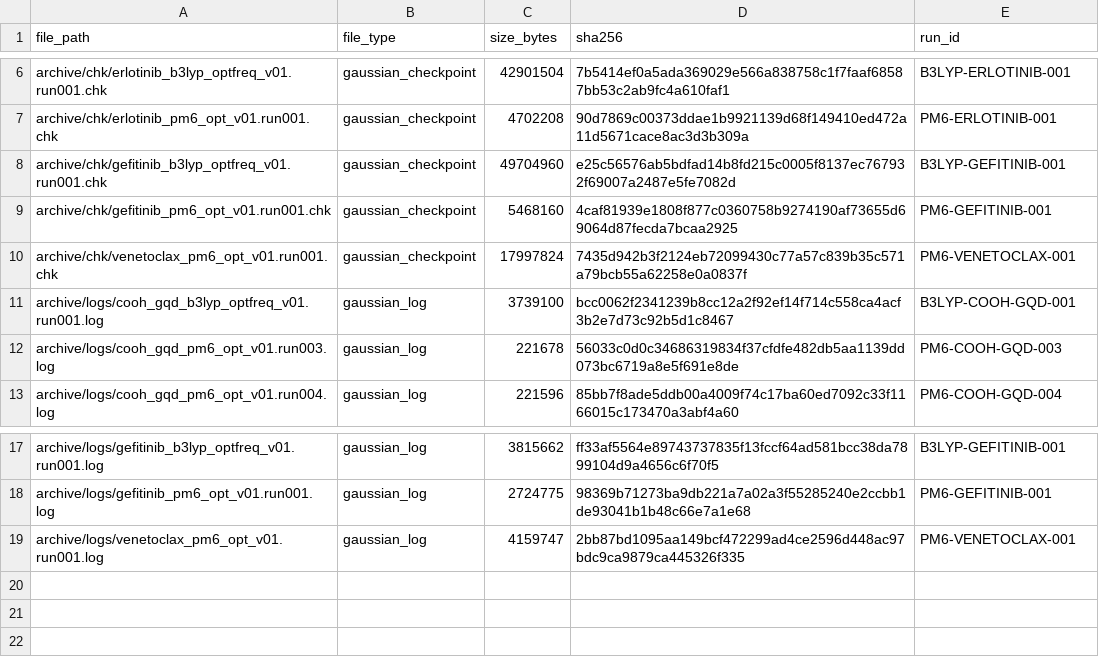
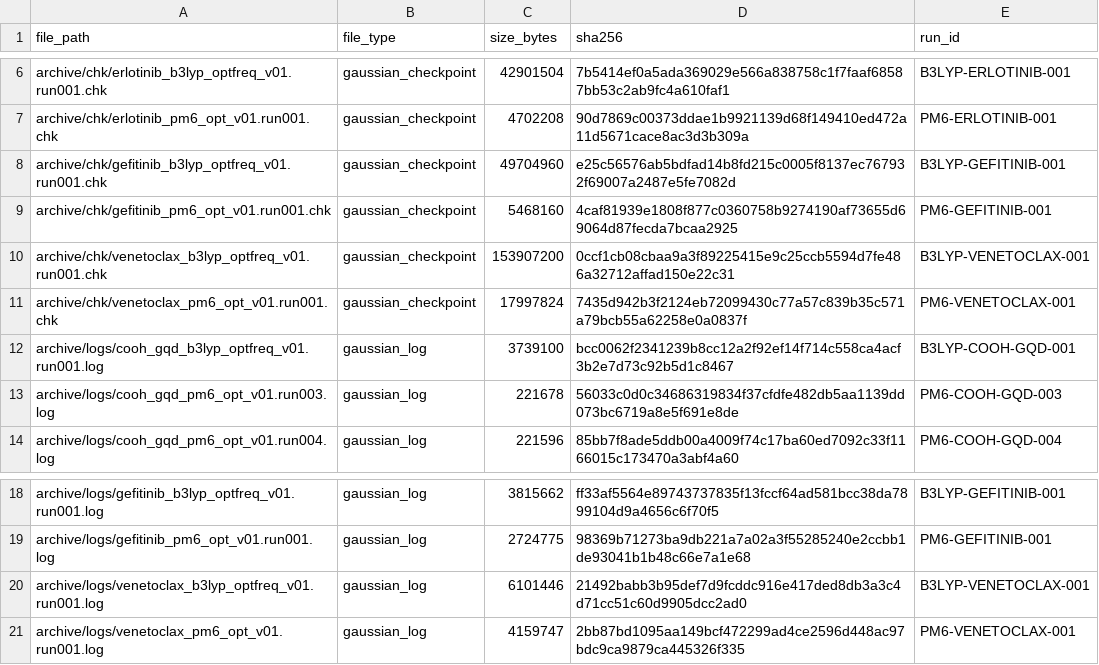
Before and after one commit to shomari-ia/gqd-dissertation, a TSV file: archive_manifest.tsv, drawn as a sheet; only a part is shown, gaps mark what is left out; the diff names each change by its address in the sheet, - before the commit and + after, or states it on an @@ line.

Commit message:
Close Venetoclax B3LYP reproducibility archive

```diff
--- a/archive_manifest.tsv
+++ b/archive_manifest.tsv
+row 10: archive/chk/venetoclax_b3lyp_optfreq_v01.run001.chk | gaussian_checkpoint | 153907200 | 0ccf1cb08cbaa9a3f89225415e9c25ccb5594d7fe486a32712affad150e22c31 | B3LYP-VENETOCLAX-001
+row 20: archive/logs/venetoclax_b3lyp_optfreq_v01.run001.log | gaussian_log | 6101446 | 21492babb3b95def7d9fcddc916e417ded8db3a3c4d71cc51c60d9905dcc2ad0 | B3LYP-VENETOCLAX-001
```
Also changed, not shown: 2 other files.
